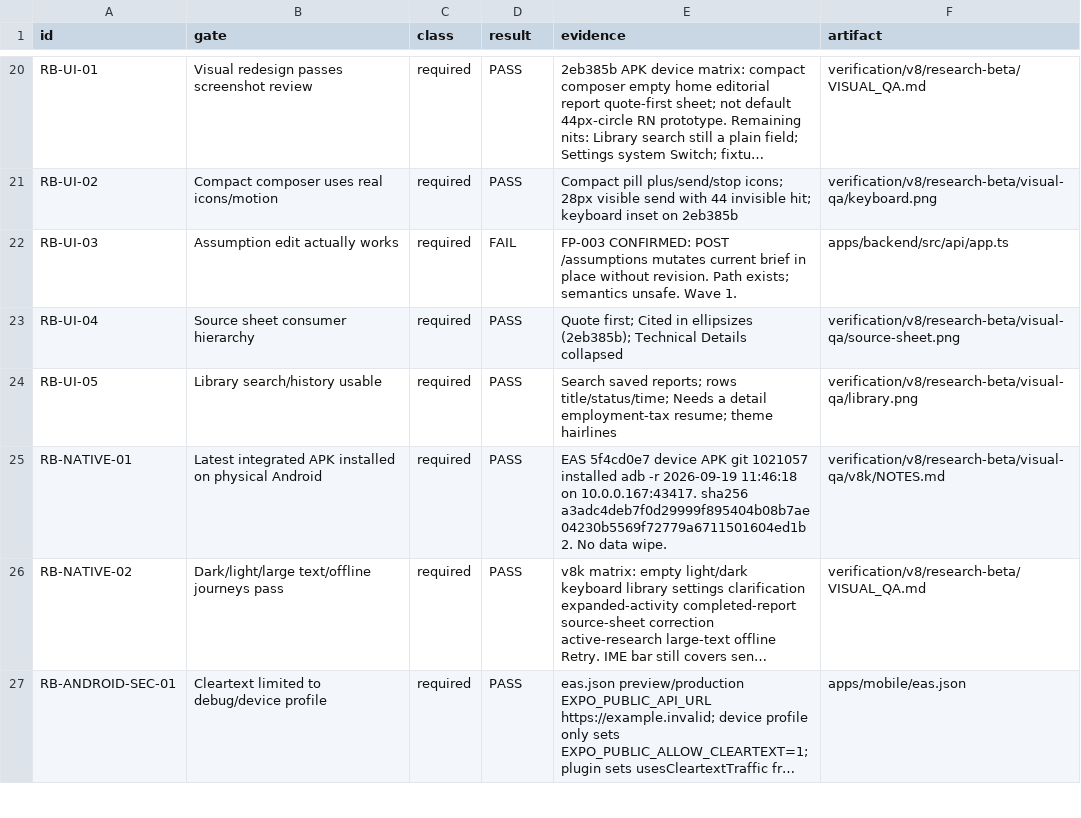
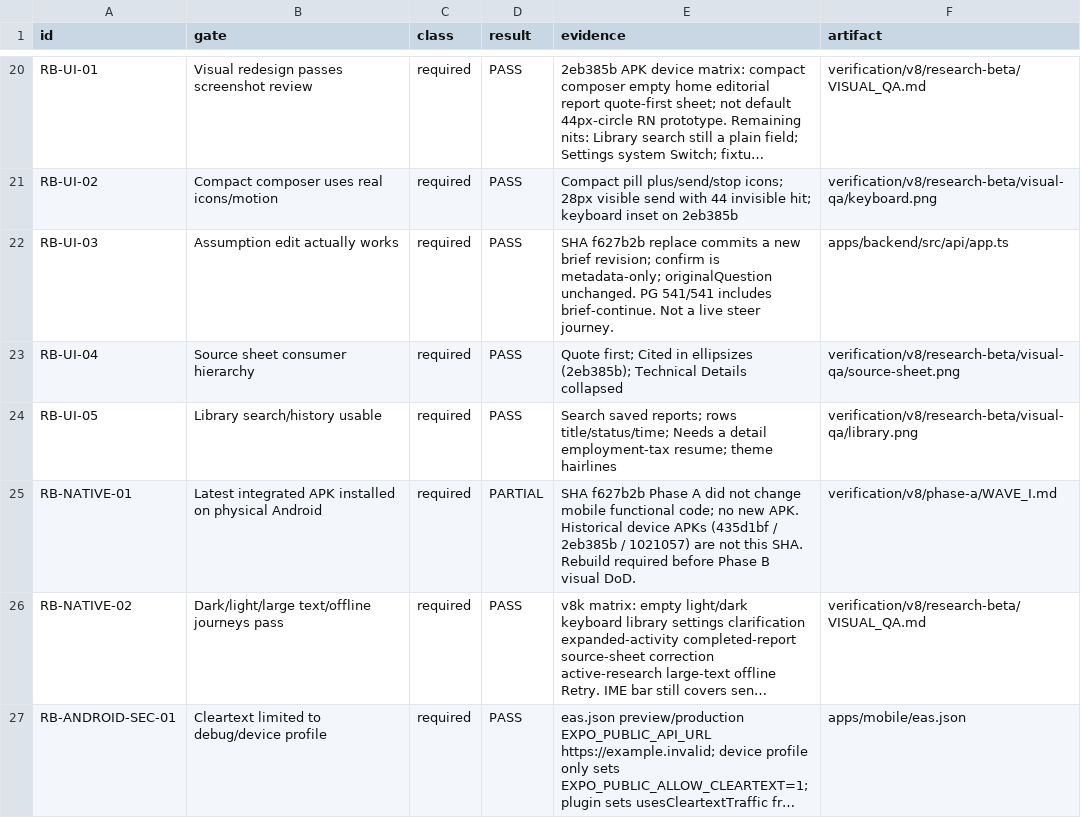
Before and after one commit to ranoli90/deep-research-app, a CSV file: verification/v8/research-beta/35_ACCEPTANCE_MATRIX.csv, drawn as a sheet; only a part is shown, gaps mark what is left out; long unchanged cells end in …; the diff covers the shown part only; the diff names each change by its address in the sheet, - before the commit and + after, or states it on an @@ line.

Commit message:
docs(phase-a): record Wave I acceptance at f627b2b
Regenerate STATUS, ledger, handoff, and the Research Beta matrix for the engineering SHA that has pnpm verify twice, fresh+upgrade migrate, PG 541/541 twice, and extraction 55/55. Do not treat historical greens or APKs as this SHA. main is not merged.

```diff
--- a/verification/v8/research-beta/35_ACCEPTANCE_MATRIX.csv
+++ b/verification/v8/research-beta/35_ACCEPTANCE_MATRIX.csv
-D22 (result): FAIL
+D22 (result): PASS
-E22 (evidence): FP-003 CONFIRMED: POST /assumptions mutates current brief in place without revision. Path exists; semantics unsafe. Wave 1.
+E22 (evidence): SHA f627b2b replace commits a new brief revision; confirm is metadata-only; originalQuestion unchanged. PG 541/541 includes brief-continue. Not a live steer journey.
-D25 (result): PASS
+D25 (result): PARTIAL
-E25 (evidence): EAS 5f4cd0e7 device APK git 1021057 installed adb -r 2026-09-19 11:46:18 on 10.0.0.167:43417. sha256 a3adc4deb7f0d29999f895404b08b7ae04230b5569f72779a6711501604ed1b2. No data wipe.
+E25 (evidence): SHA f627b2b Phase A did not change mobile functional code; no new APK. Historical device APKs (435d1bf / 2eb385b / 1021057) are not this SHA. Rebuild required before Phase B visual DoD.
-F25 (artifact): verification/v8/research-beta/visual-qa/v8k/NOTES.md
+F25 (artifact): verification/v8/phase-a/WAVE_I.md
```
Also changed, not shown: 24 edited cells elsewhere in this file, 12 other files.
